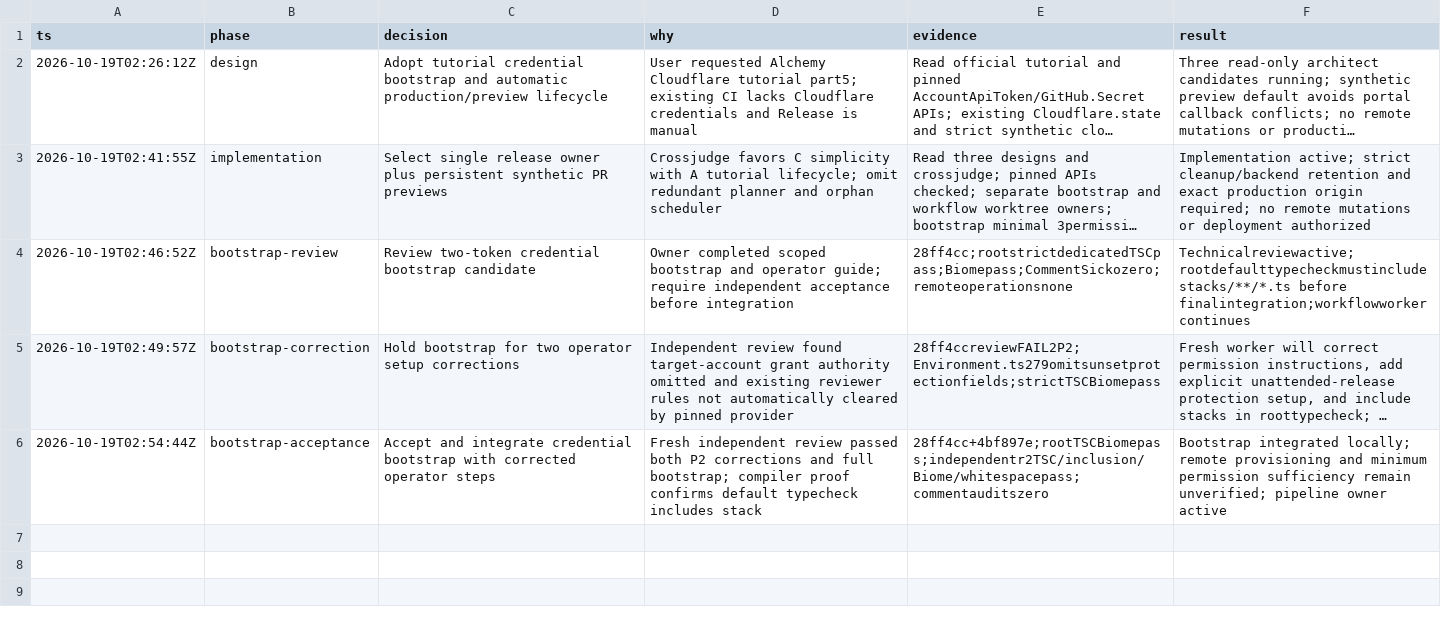
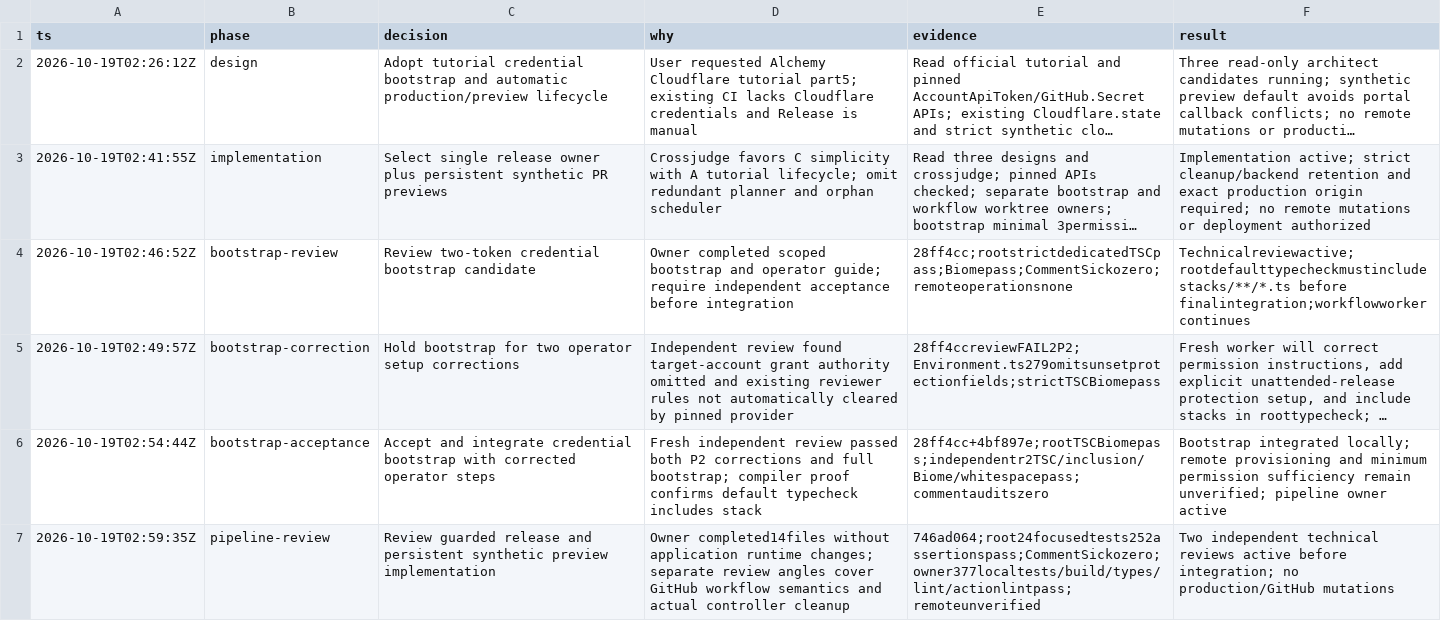
Before and after one commit to PlagueFPS/arc-tools, a TSV file: .audit/alchemy-cicd.tsv, drawn as a sheet; long unchanged cells end in ….

Commit message:
docs: record CI/CD pipeline candidate verification

```diff
--- a/.audit/alchemy-cicd.tsv
+++ b/.audit/alchemy-cicd.tsv
@@ -6 +6,2 @@ ts	phase	decision	why	evidence	result
 2026-10-19T02:54:44Z	bootstrap-acceptance	Accept and integrate credential bootstrap with corrected operator steps	Fresh independent review passed both P2 corrections and full bootstrap; compiler proof confirms default typecheck includes stack	28ff4cc+4bf897e;rootTSCBiomepass;independentr2TSC/inclusion/Biome/whitespacepass;commentauditszero	Bootstrap integrated locally; remote provisioning and minimum permission sufficiency remain unverified; pipeline owner active
+2026-10-19T02:59:35Z	pipeline-review	Review guarded release and persistent synthetic preview implementation	Owner completed14files without application runtime changes; separate review angles cover GitHub workflow semantics and actual controller cleanup	746ad064;root24focusedtests252assertionspass;CommentSickozero;owner377localtests/build/types/lint/actionlintpass;remoteunverified	Two independent technical reviews active before integration; no production/GitHub mutations
```
